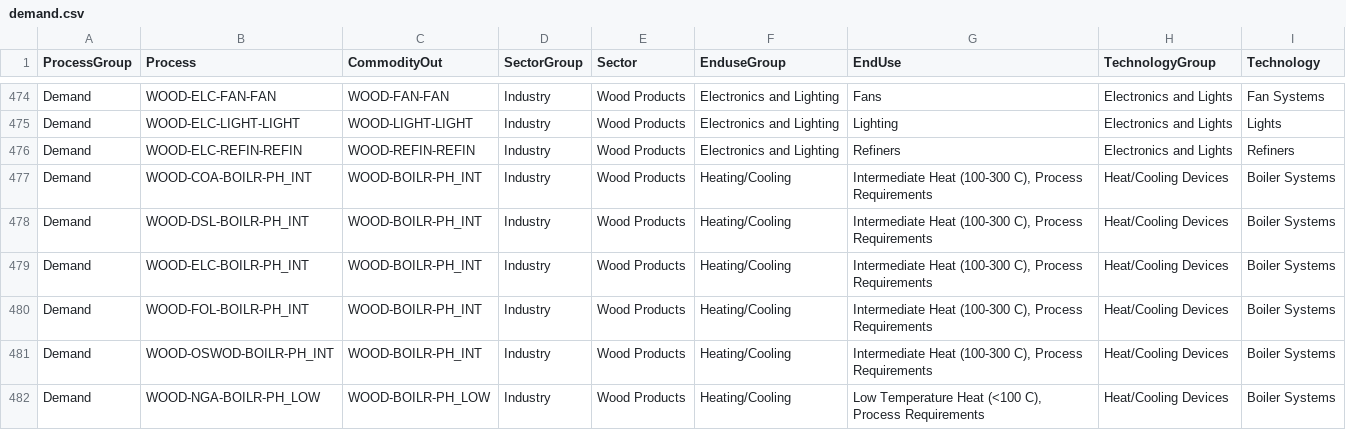
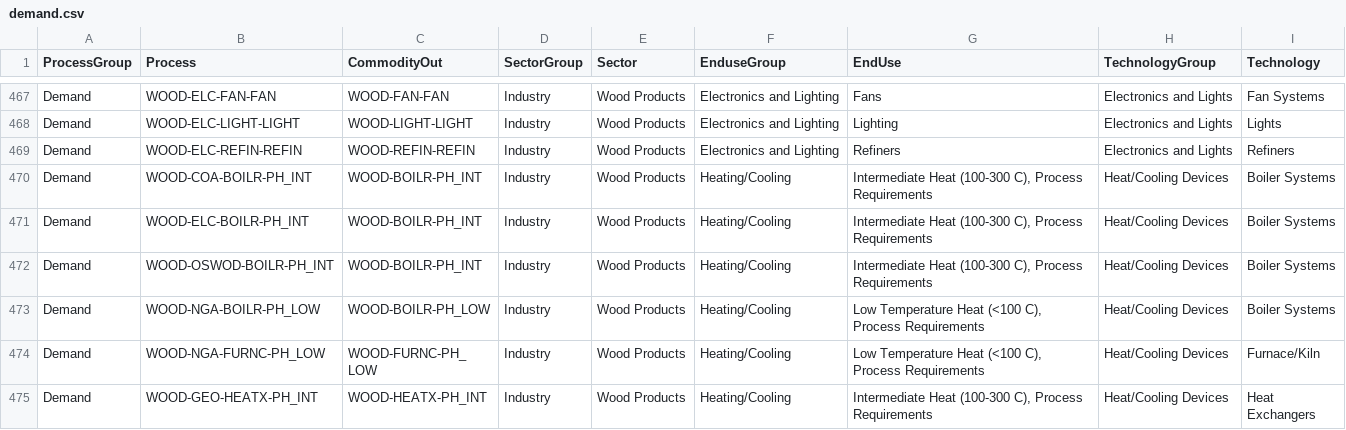
Before and after one commit to EECA-NZ/TIMES-NZ-Model-Files, a CSV file: PREPARE-TIMES-NZ/docs/source/developer_guide/data/processes/demand.csv, drawn as a sheet; only a part is shown, gaps mark what is left out; the shorter side is filled out with more unchanged rows; removed rows and columns are numbered as before the commit, all else as after; the diff covers the shown part only; the diff names each change by its address in the sheet, - before the commit and + after, or states it on an @@ line.

```diff
--- a/PREPARE-TIMES-NZ/docs/source/developer_guide/data/processes/demand.csv
+++ b/PREPARE-TIMES-NZ/docs/source/developer_guide/data/processes/demand.csv
-row 478: Demand | WOOD-DSL-BOILR-PH_INT | WOOD-BOILR-PH_INT | Industry | Wood Products | Heating/Cooling | Intermediate Heat (100-300 C), Process Requirements | Heat/Cooling Devices | Boiler Systems
-row 480: Demand | WOOD-FOL-BOILR-PH_INT | WOOD-BOILR-PH_INT | Industry | Wood Products | Heating/Cooling | Intermediate Heat (100-300 C), Process Requirements | Heat/Cooling Devices | Boiler Systems
```
Also changed, not shown: 3 added rows, 15 removed rows and 3 edited cells elsewhere in this file, PREPARE-TIMES-NZ/data_raw/coded_assumptions/settings/banned_techs.csv, PREPARE-TIMES-NZ/docs/source/developer_guide/data/commodities/commodity_sets_and_units.csv, 39 other files.
